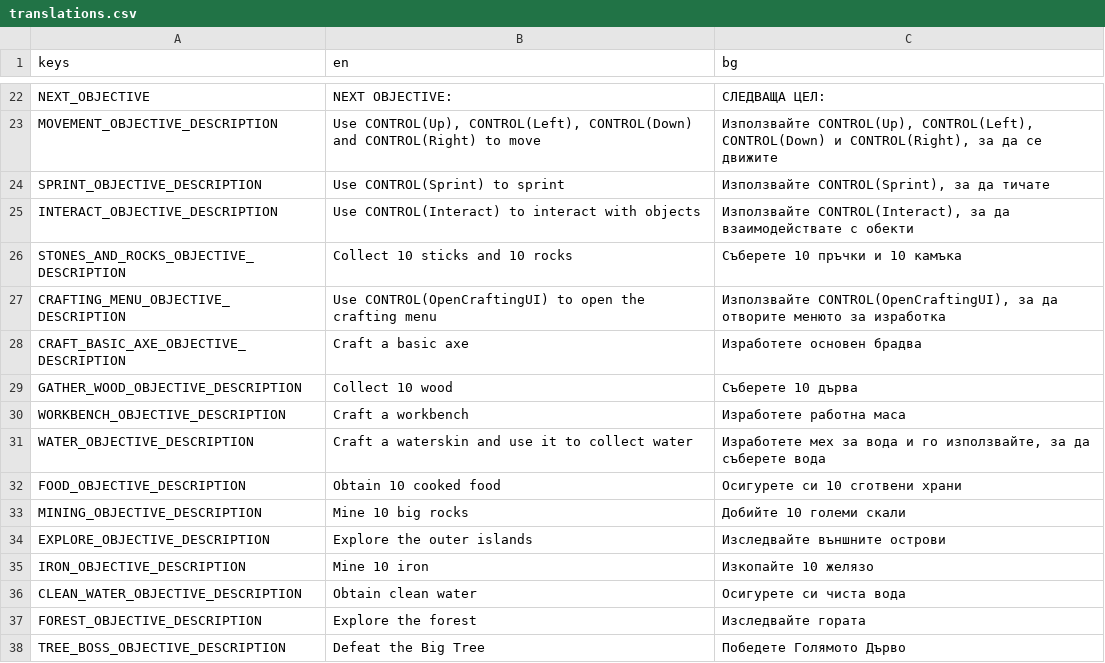
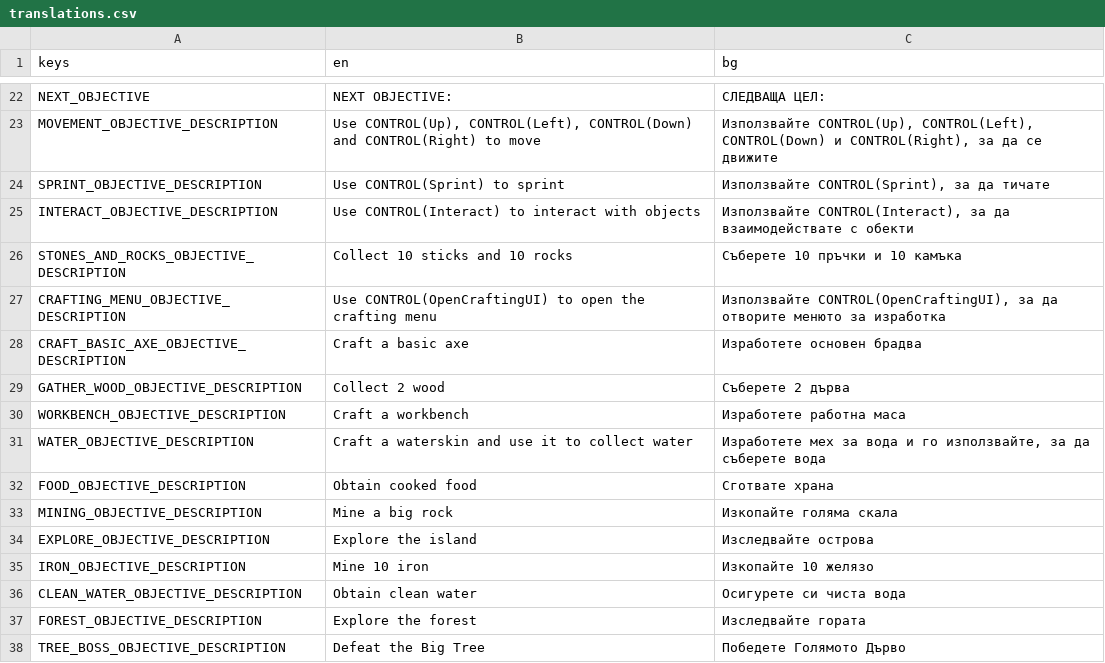
Before and after one commit to KristianNikolov07/stranded-shores, a CSV file: Assets/Locales/translations.csv, drawn as a sheet; only a part is shown, gaps mark what is left out.

```diff
--- a/Assets/Locales/translations.csv
+++ b/Assets/Locales/translations.csv
@@ -28,8 +28,8 @@ CRAFTING_MENU_OBJECTIVE_DESCRIPTION,"Use CONTROL(OpenCraftingUI) to open the cra
 CRAFT_BASIC_AXE_OBJECTIVE_DESCRIPTION,"Craft a basic axe","Изработете основен брадва"
-GATHER_WOOD_OBJECTIVE_DESCRIPTION,"Collect 10 wood","Съберете 10 дърва"
+GATHER_WOOD_OBJECTIVE_DESCRIPTION,"Collect 2 wood","Съберете 2 дърва"
 WORKBENCH_OBJECTIVE_DESCRIPTION,"Craft a workbench","Изработете работна маса"
 WATER_OBJECTIVE_DESCRIPTION,"Craft a waterskin and use it to collect water","Изработете мех за вода и го използвайте, за да съберете вода"
-FOOD_OBJECTIVE_DESCRIPTION,"Obtain 10 cooked food","Осигурете си 10 сготвени храни"
-MINING_OBJECTIVE_DESCRIPTION,"Mine 10 big rocks","Добийте 10 големи скали"
-EXPLORE_OBJECTIVE_DESCRIPTION,"Explore the outer islands","Изследвайте външните острови"
+FOOD_OBJECTIVE_DESCRIPTION,"Obtain cooked food","Сготвате храна"
+MINING_OBJECTIVE_DESCRIPTION,"Mine a big rock","Изкопайте голяма скала"
+EXPLORE_OBJECTIVE_DESCRIPTION,"Explore the island","Изследвайте острова"
 IRON_OBJECTIVE_DESCRIPTION,"Mine 10 iron",Изкопайте 10 желязо
```
Also changed, not shown: 8 other files.
